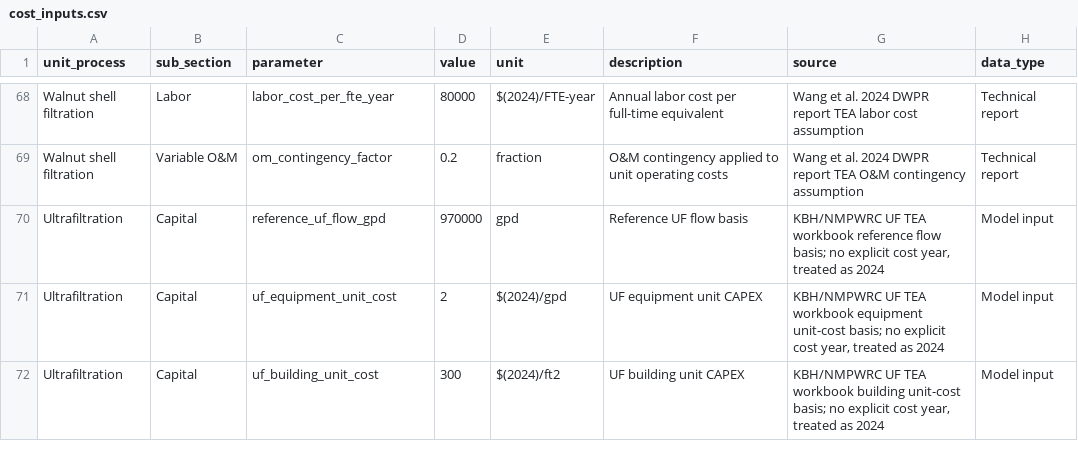
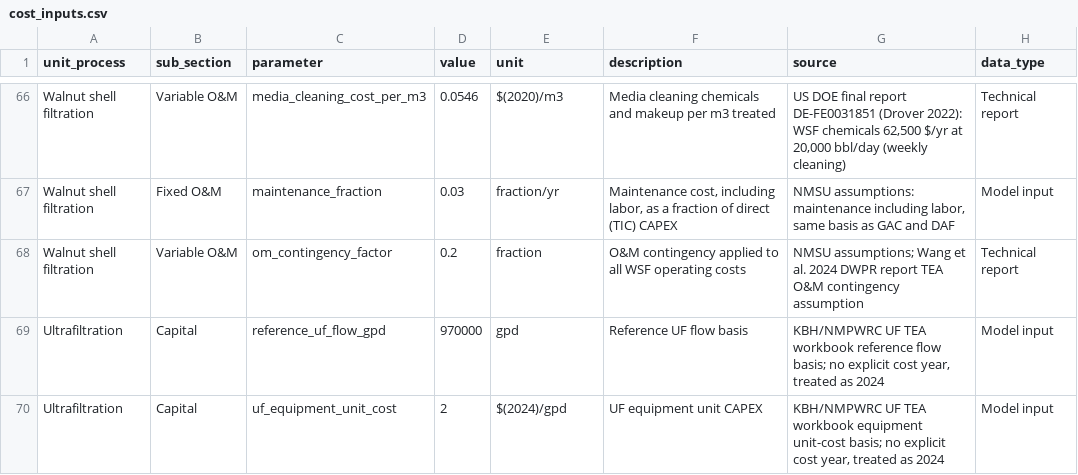
Before and after one commit to Zhuoran29/TT_TEA_GUI, a CSV file: data/input_tables/cost_inputs.csv, drawn as a sheet; only a part is shown, gaps mark what is left out; the shorter side is filled out with more unchanged rows; addresses are those after the commit; the diff covers the shown part only; the diff names each change by its address in the sheet, - before the commit and + after, or states it on an @@ line.

```diff
--- a/data/input_tables/cost_inputs.csv
+++ b/data/input_tables/cost_inputs.csv
-B66 (sub_section): Labor
+B66 (sub_section): Variable O&M
-C66 (parameter): labor_cost_per_fte_year
+C66 (parameter): media_cleaning_cost_per_m3
-D66 (value): 80000
+D66 (value): 0.0546
-E66 (unit): $(2024)/FTE-year
+E66 (unit): $(2020)/m3
-F66 (description): Annual labor cost per full-time equivalent
+F66 (description): Media cleaning chemicals and makeup per m3 treated
-G66 (source): Wang et al. 2024 DWPR report TEA labor cost assumption
+G66 (source): US DOE final report DE-FE0031851 (Drover 2022): WSF chemicals 62,500 $/yr at 20,000 bbl/day (weekly cleaning)
+row 67: Walnut shell filtration | Fixed O&M | maintenance_fraction | 0.03 | fraction/yr | Maintenance cost, including labor, as a fraction of direct (TIC) CAPEX | NMSU assumptions: maintenance including labor, same basis as GAC and DAF | Model input
-F68 (description): …applied to unit operating costs
+F68 (description): …applied to all WSF operating costs
-G68 (source): Wang et…
+G68 (source): NMSU assumptions; Wang et…
```
Also changed, not shown: 4 added rows, 6 removed rows and 47 edited cells elsewhere in this file, data/input_tables/technical_inputs.csv, 20 other files.
